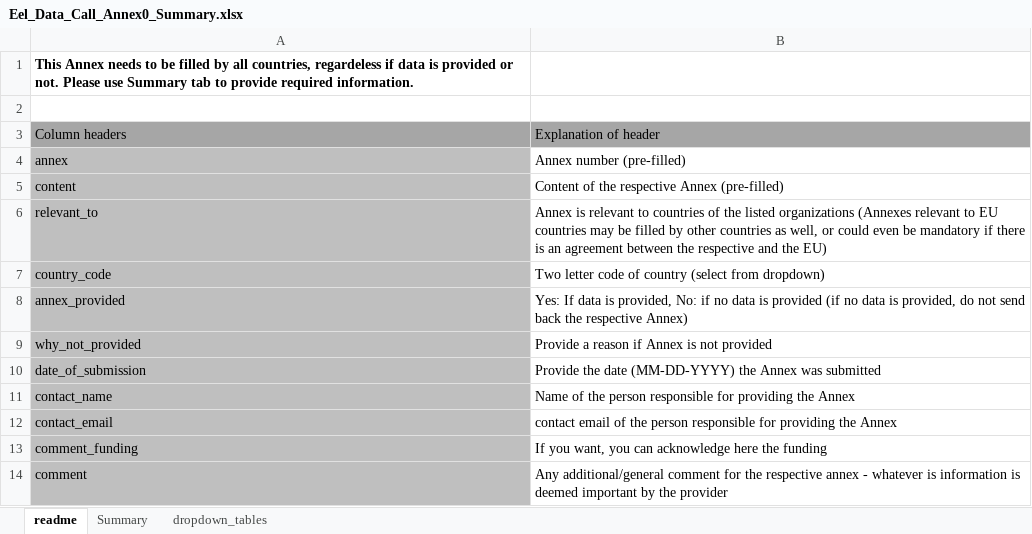
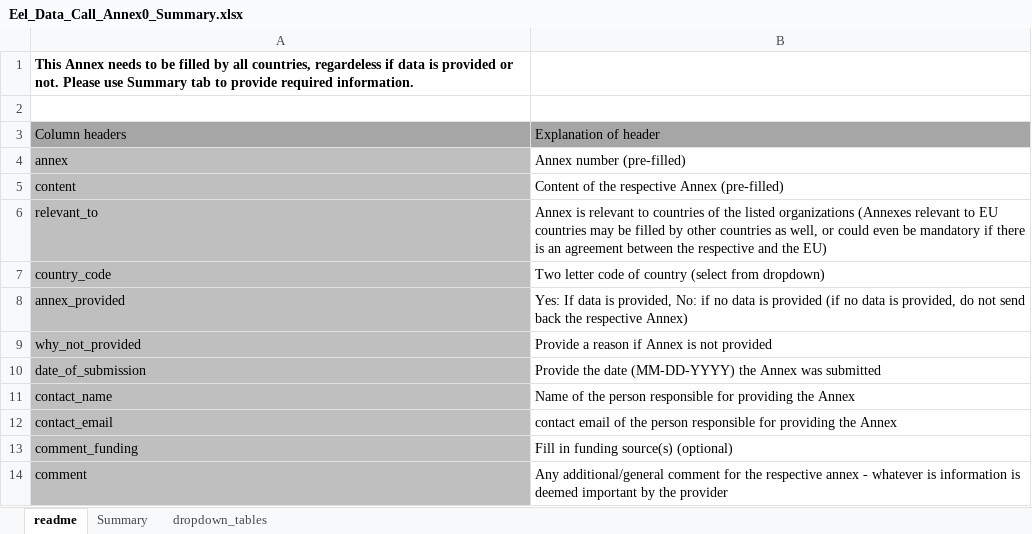
Before and after one commit to ices-eg/wg_WGEEL, an Excel workbook: data/datacall_template/00template/Eel_Data_Call_Annex0_Summary.xlsx, sheet readme, drawn as a sheet; values as stored, in another font and other column widths than the file's, no borders; the diff names each change by its address in the sheet, - before the commit and + after, or states it on an @@ line.

```diff
--- a/data/datacall_template/00template/Eel_Data_Call_Annex0_Summary.xlsx (sheet readme)
+++ b/data/datacall_template/00template/Eel_Data_Call_Annex0_Summary.xlsx (sheet readme)
-B13: If you want, you can acknowledge here the funding
+B13: Fill in funding source(s) (optional)
```
Also changed, not shown: data/datacall_template/00template/Eel_Data_Call_Annex5_Landings_Recreational.xlsx, data/datacall_template/00template/Eel_Data_Call_Annex6_Landings_Other.xlsx, 3 other files.
